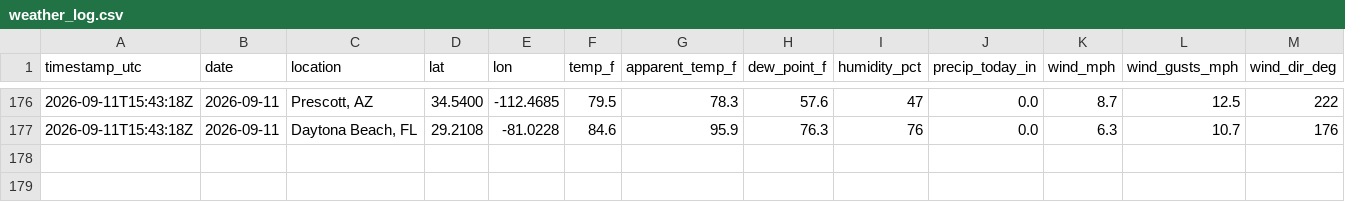
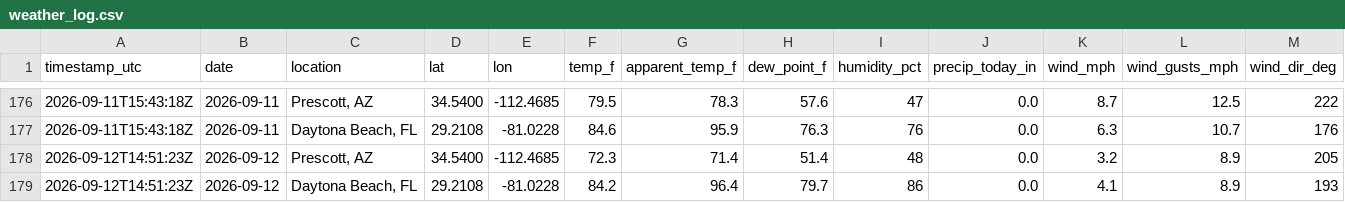
Before and after one commit to rmkenv/eweather, a CSV file: data/weather_log.csv, drawn as a sheet; only a part is shown, gaps mark what is left out; rows hold the shown columns only; the diff names each change by its address in the sheet, - before the commit and + after, or states it on an @@ line.

```diff
--- a/data/weather_log.csv
+++ b/data/weather_log.csv
+row 178: 2026-09-12T14:51:23Z | 2026-09-12 | Prescott, AZ | 34.5400 | -112.4685 | 72.3 | 71.4 | 51.4 | 48 | 0.0 | 3.2 | 8.9 | 205
+row 179: 2026-09-12T14:51:23Z | 2026-09-12 | Daytona Beach, FL | 29.2108 | -81.0228 | 84.2 | 96.4 | 79.7 | 86 | 0.0 | 4.1 | 8.9 | 193
```
